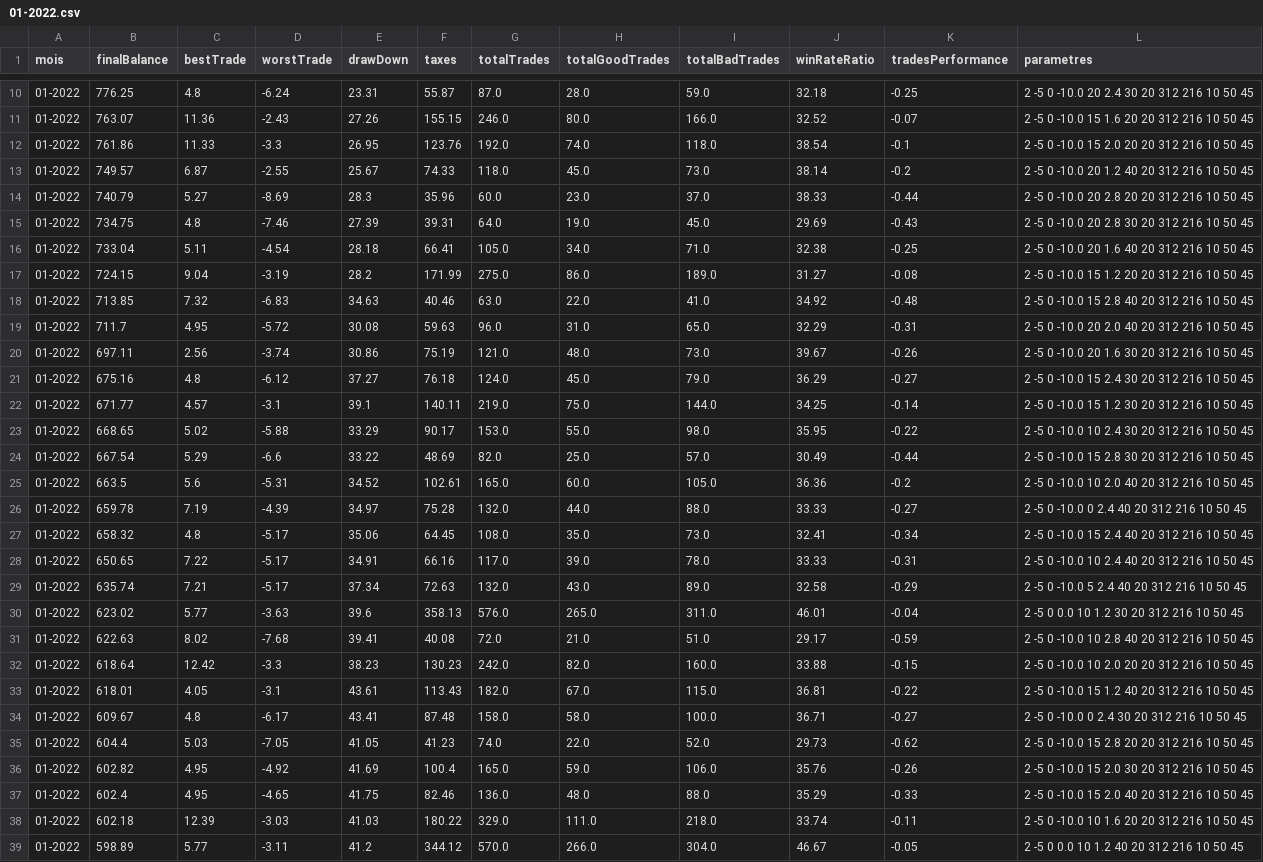
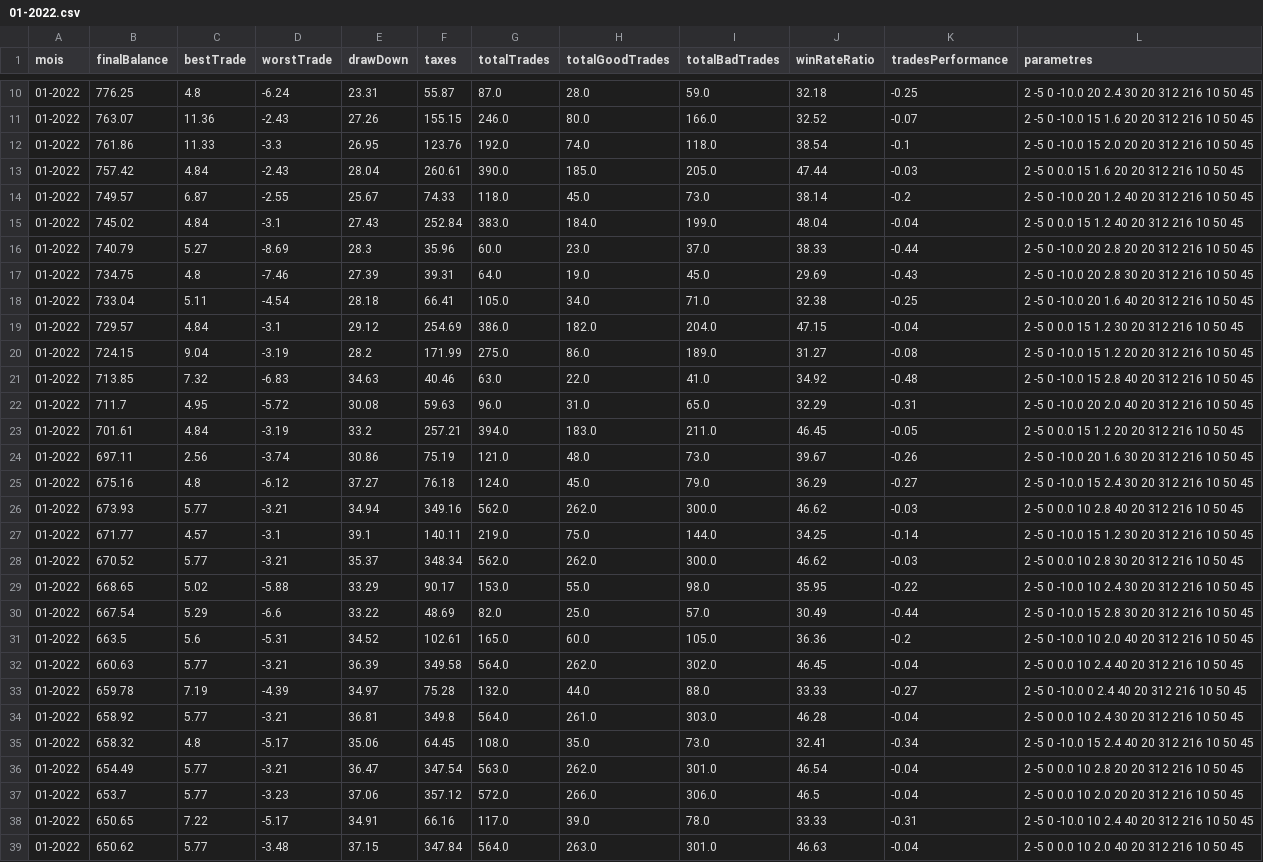
Before and after one commit to titouannwtt/Analyseur-PBM, a CSV file: 01-2022.csv, drawn as a sheet; only a part is shown, gaps mark what is left out; the shorter side is filled out with more unchanged rows; the diff covers the shown part only; the diff names each change by its address in the sheet, - before the commit and + after, or states it on an @@ line.

```diff
--- a/01-2022.csv
+++ b/01-2022.csv
+row 13: 01-2022 | 757.42 | 4.84 | -2.43 | 28.04 | 260.61 | 390.0 | 185.0 | 205.0 | 47.44 | -0.03 | 2 -5 0 0.0 15 1.6 20 20 312 216 10 50 45
+row 15: 01-2022 | 745.02 | 4.84 | -3.1 | 27.43 | 252.84 | 383.0 | 184.0 | 199.0 | 48.04 | -0.04 | 2 -5 0 0.0 15 1.2 40 20 312 216 10 50 45
+row 19: 01-2022 | 729.57 | 4.84 | -3.1 | 29.12 | 254.69 | 386.0 | 182.0 | 204.0 | 47.15 | -0.04 | 2 -5 0 0.0 15 1.2 30 20 312 216 10 50 45
+row 23: 01-2022 | 701.61 | 4.84 | -3.19 | 33.2 | 257.21 | 394.0 | 183.0 | 211.0 | 46.45 | -0.05 | 2 -5 0 0.0 15 1.2 20 20 312 216 10 50 45
+row 26: 01-2022 | 673.93 | 5.77 | -3.21 | 34.94 | 349.16 | 562.0 | 262.0 | 300.0 | 46.62 | -0.03 | 2 -5 0 0.0 10 2.8 40 20 312 216 10 50 45
+row 28: 01-2022 | 670.52 | 5.77 | -3.21 | 35.37 | 348.34 | 562.0 | 262.0 | 300.0 | 46.62 | -0.03 | 2 -5 0 0.0 10 2.8 30 20 312 216 10 50 45
+row 32: 01-2022 | 660.63 | 5.77 | -3.21 | 36.39 | 349.58 | 564.0 | 262.0 | 302.0 | 46.45 | -0.04 | 2 -5 0 0.0 10 2.4 40 20 312 216 10 50 45
+row 34: 01-2022 | 658.92 | 5.77 | -3.21 | 36.81 | 349.8 | 564.0 | 261.0 | 303.0 | 46.28 | -0.04 | 2 -5 0 0.0 10 2.4 30 20 312 216 10 50 45
+row 36: 01-2022 | 654.49 | 5.77 | -3.21 | 36.47 | 347.54 | 563.0 | 262.0 | 301.0 | 46.54 | -0.04 | 2 -5 0 0.0 10 2.8 20 20 312 216 10 50 45
+row 37: 01-2022 | 653.7 | 5.77 | -3.23 | 37.06 | 357.12 | 572.0 | 266.0 | 306.0 | 46.5 | -0.04 | 2 -5 0 0.0 10 2.0 20 20 312 216 10 50 45
+row 39: 01-2022 | 650.62 | 5.77 | -3.48 | 37.15 | 347.84 | 564.0 | 263.0 | 301.0 | 46.63 | -0.04 | 2 -5 0 0.0 10 2.0 40 20 312 216 10 50 45
```
Also changed, not shown: 5 added rows elsewhere in this file, 02-2022.csv, 03-2022.csv, 6 other files.
